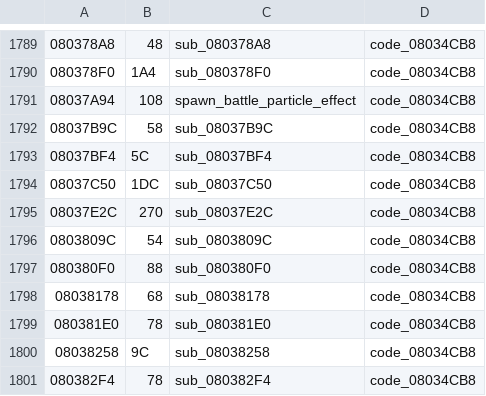
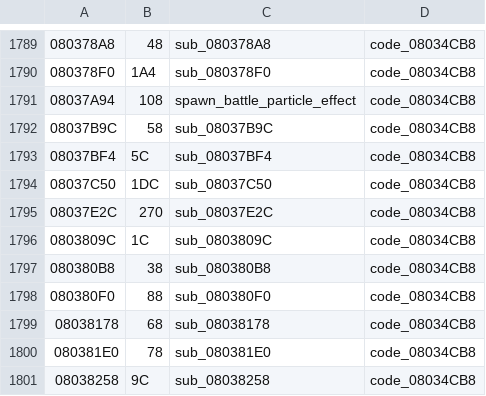
Before and after one commit to rommerhacks/medabots-rokusho, a TSV file: config/functions.tsv, drawn as a sheet; only a part is shown, gaps mark what is left out; the shorter side is filled out with more unchanged rows.

```diff
--- a/config/functions.tsv
+++ b/config/functions.tsv
@@ -1795,3 +1795,4 @@
 08037E2C	270	sub_08037E2C	code_08034CB8
-0803809C	54	sub_0803809C	code_08034CB8
+0803809C	1C	sub_0803809C	code_08034CB8
+080380B8	38	sub_080380B8	code_08034CB8
 080380F0	88	sub_080380F0	code_08034CB8
```
Also changed, not shown: 2 other files.
